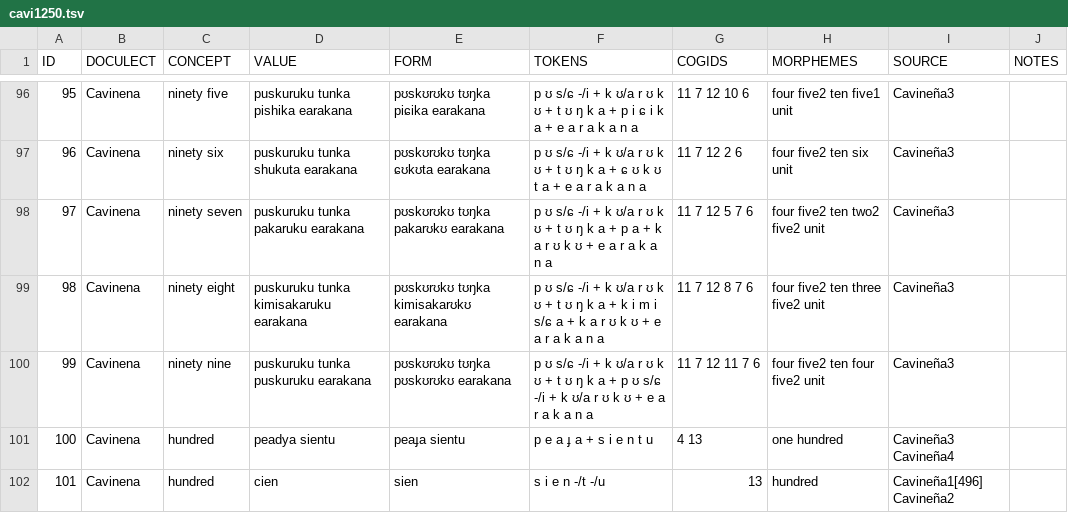
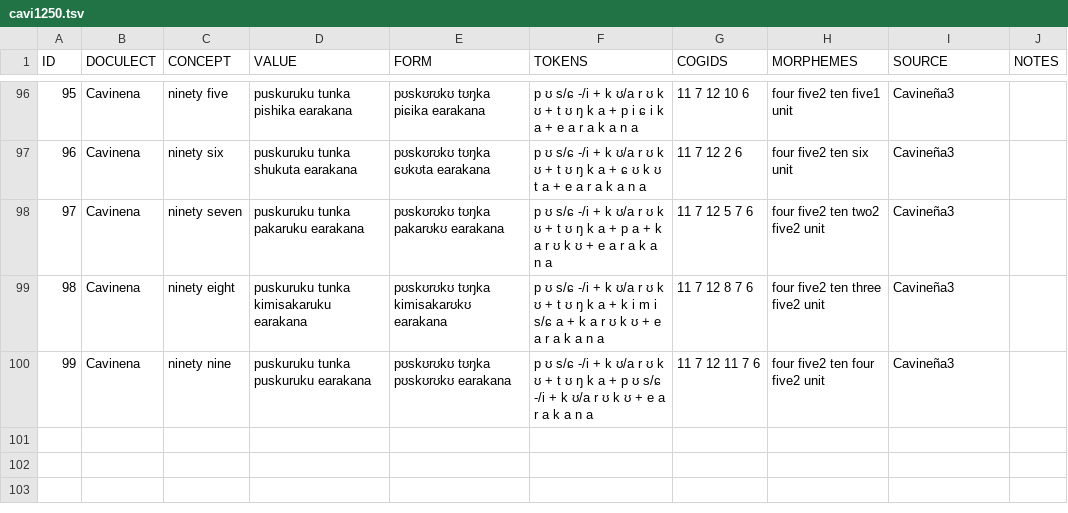
Before and after one commit to numeralbank/cosinus, a TSV file: raw/done/cavi1250.tsv, drawn as a sheet; only a part is shown, gaps mark what is left out; the diff names each change by its address in the sheet, - before the commit and + after, or states it on an @@ line.

```diff
--- a/raw/done/cavi1250.tsv
+++ b/raw/done/cavi1250.tsv
-row 101: 100 | Cavinena | hundred | peadya sientu | peaɟa sientu | p e a ɟ a + s i e n t u | 4 13 | one hundred | Cavineña3 Cavineña4
-row 102: 101 | Cavinena | hundred | cien | sien | s i e n -/t -/u | 13 | hundred | Cavineña1[496] Cavineña2
```
Also changed, not shown: etc/languages.csv, raw/done/mand1476.tsv, 14 other files.
